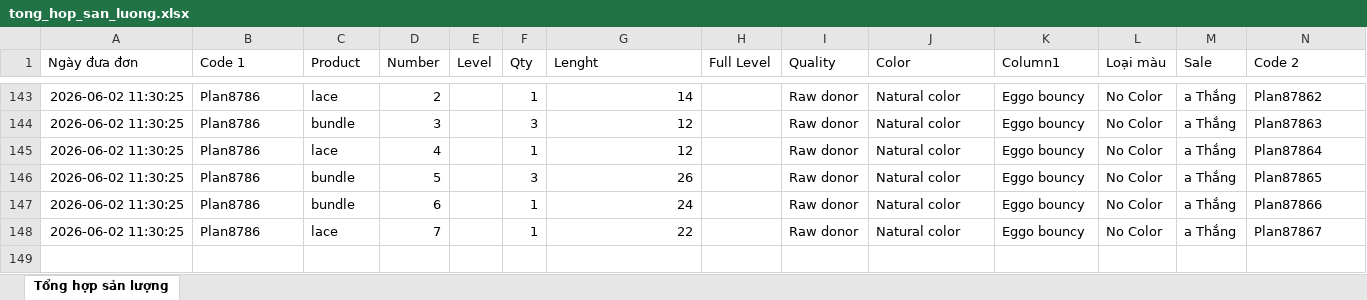
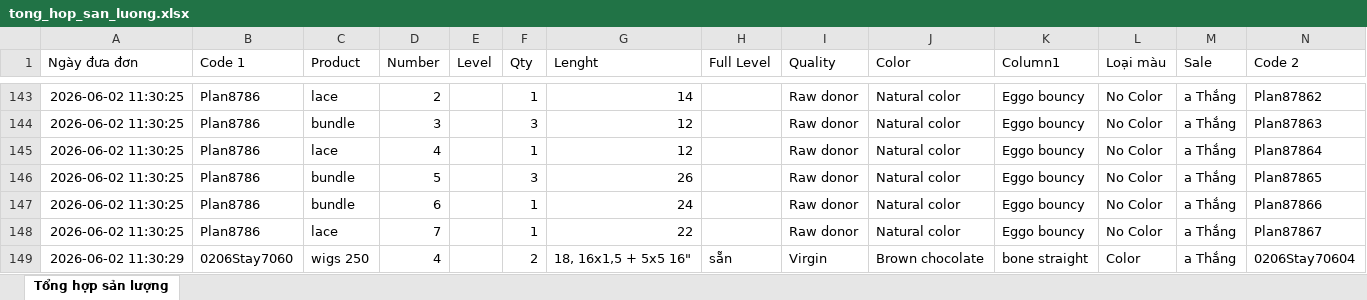
Before and after one commit to dobangnhi-gif/dobangnhi, an Excel workbook: data/tong_hop_san_luong.xlsx, sheet Tổng hợp sản lượng, drawn as a sheet; only a part is shown, gaps mark what is left out; values as stored, in another font and other column widths than the file's, no borders; the diff names each change by its address in the sheet, - before the commit and + after, or states it on an @@ line.

Commit message:
Update tong_hop_san_luong.xlsx

```diff
--- a/data/tong_hop_san_luong.xlsx (sheet Tổng hợp sản lượng)
+++ b/data/tong_hop_san_luong.xlsx (sheet Tổng hợp sản lượng)
+row 149: 2026-06-02 11:30:29 | 0206Stay7060 | wigs 250 | 4 |  | 2 | 18, 16x1,5 + 5x5 16" | sẵn | Virgin | Brown chocolate | bone straight | Color | a Thắng | 0206Stay70604
```
